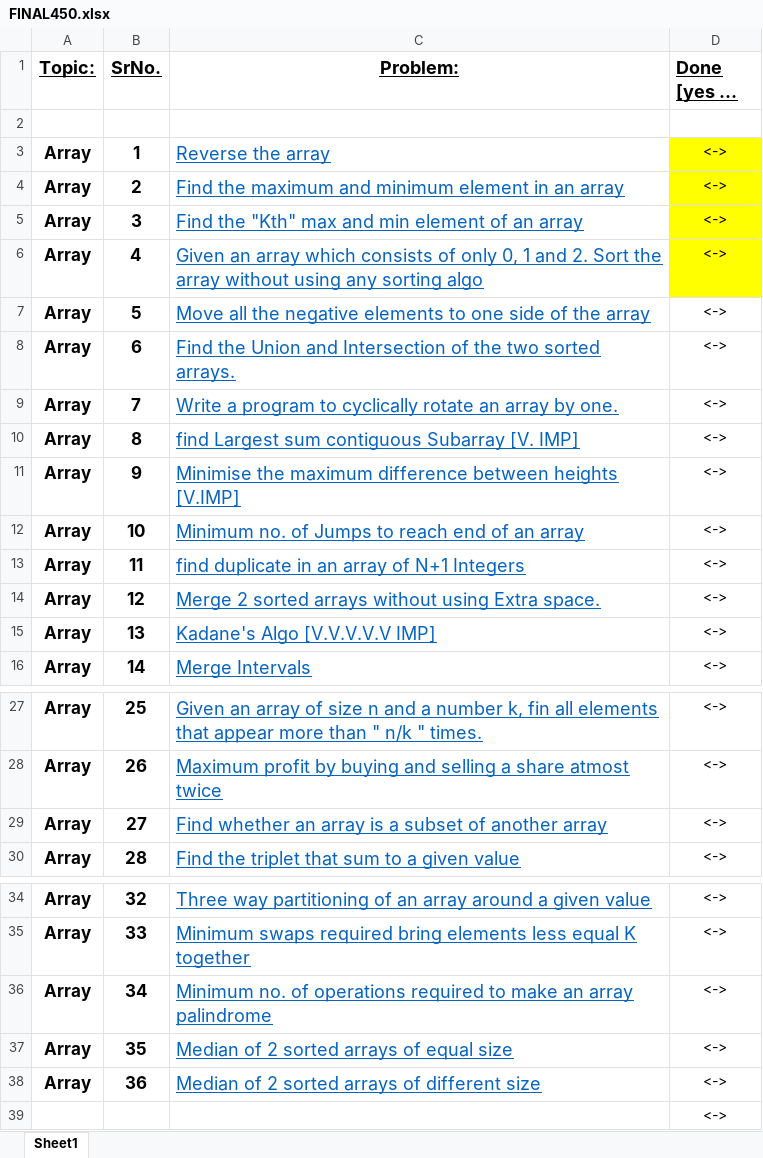
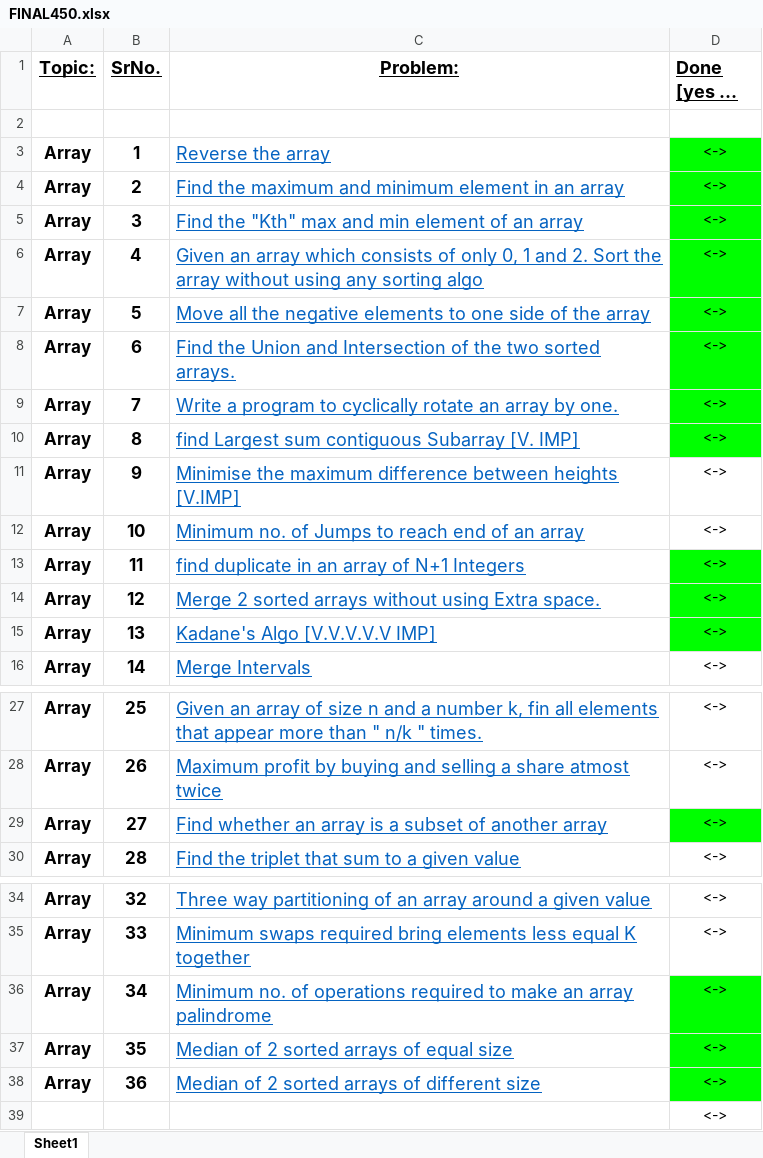
Before and after one commit to ishan-gupt/Final450, an Excel workbook: FINAL450.xlsx, sheet Sheet1, drawn as a sheet; only a part is shown, gaps mark what is left out; long unchanged cells end in …; values as stored, in another font and other column widths than the file's, no borders; the diff names each change by its address in the sheet, - before the commit and + after, or states it on an @@ line.

```diff
--- a/FINAL450.xlsx (sheet Sheet1)
+++ b/FINAL450.xlsx (sheet Sheet1)
-D3:D6 fill: #FFFF00
+D3:D6 fill: #00FF00
-D7:D10 fill: none
+D7:D10 fill: #00FF00
-D13:D15 fill: none
+D13:D15 fill: #00FF00
-D29 fill: none
+D29 fill: #00FF00
-D36:D38 fill: none
+D36:D38 fill: #00FF00
```
Also changed, not shown: 14 other files.
